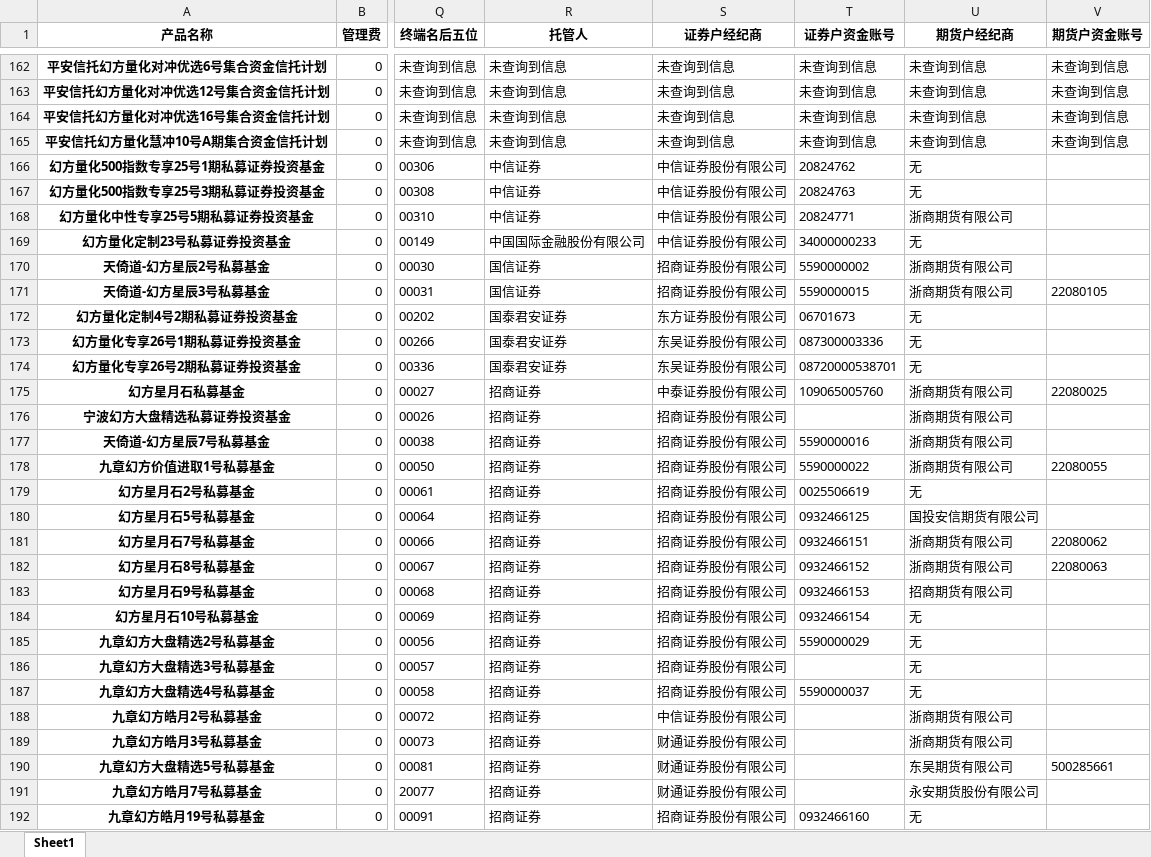
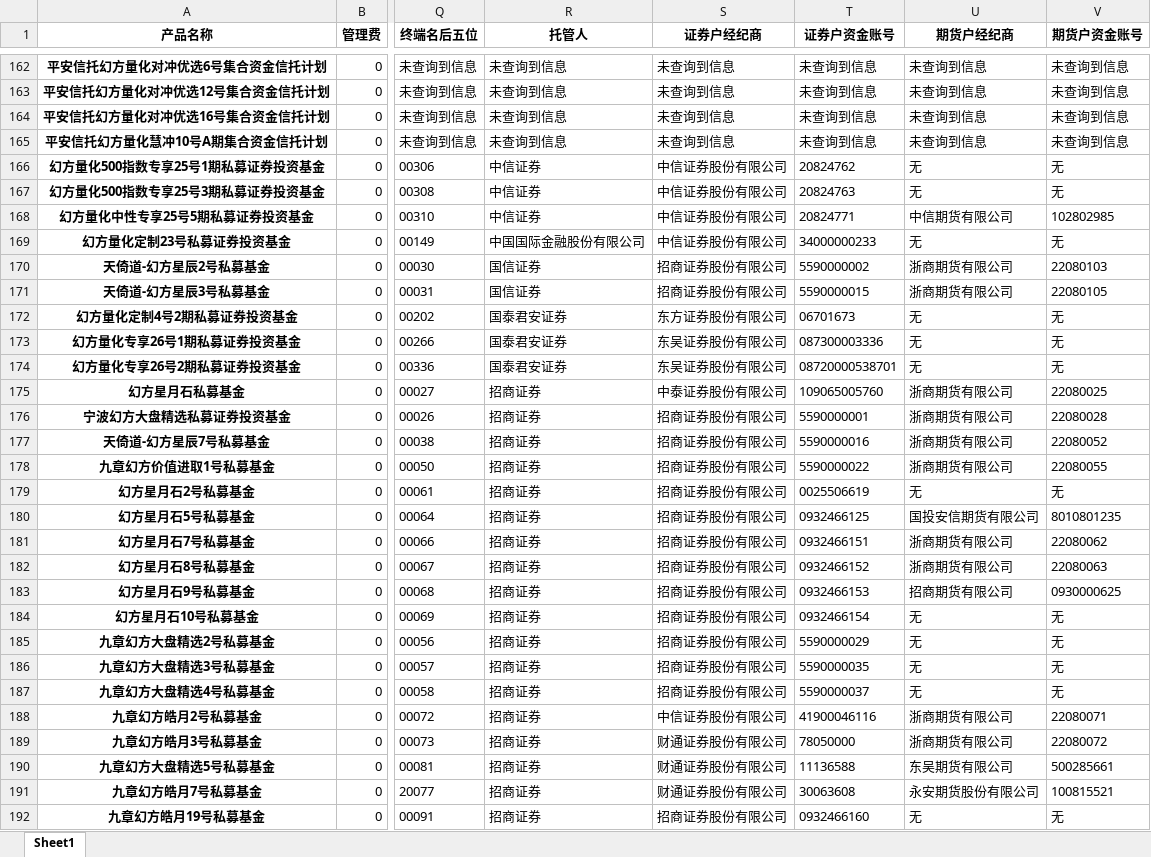
Before and after one commit to qwjiang007/yunying, an Excel workbook: 运营出入金/产品费用出金/宁波-托管户入金.xlsx, sheet Sheet1, drawn as a sheet; only a part is shown, gaps mark what is left out; values as stored, in another font and other column widths than the file's, no borders; the diff covers the shown part only; the diff names each change by its address in the sheet, - before the commit and + after, or states it on an @@ line.

```diff
--- a/运营出入金/产品费用出金/宁波-托管户入金.xlsx (sheet Sheet1)
+++ b/运营出入金/产品费用出金/宁波-托管户入金.xlsx (sheet Sheet1)
-V166:V167 (期货户资金账号): (empty)
+V166:V167 (期货户资金账号): 无
-U168 (期货户经纪商): 浙商期货有限公司
+U168 (期货户经纪商): 中信期货有限公司
-V168 (期货户资金账号): (empty)
+V168 (期货户资金账号): 102802985
-V169 (期货户资金账号): (empty)
+V169 (期货户资金账号): 无
-V170 (期货户资金账号): (empty)
+V170 (期货户资金账号): 22080103
-V172:V174 (期货户资金账号): (empty)
+V172:V174 (期货户资金账号): 无
-T176 (证券户资金账号): (empty)
+T176 (证券户资金账号): 5590000001
-V176 (期货户资金账号): (empty)
+V176 (期货户资金账号): 22080028
-V177 (期货户资金账号): (empty)
+V177 (期货户资金账号): 22080052
-V179 (期货户资金账号): (empty)
+V179 (期货户资金账号): 无
-V180 (期货户资金账号): (empty)
+V180 (期货户资金账号): 8010801235
-V183 (期货户资金账号): (empty)
+V183 (期货户资金账号): 0930000625
-V184:V187 (期货户资金账号): (empty)
+V184:V187 (期货户资金账号): 无
-T186 (证券户资金账号): (empty)
+T186 (证券户资金账号): 5590000035
-T188 (证券户资金账号): (empty)
+T188 (证券户资金账号): 41900046116
-V188 (期货户资金账号): (empty)
+V188 (期货户资金账号): 22080071
-T189 (证券户资金账号): (empty)
+T189 (证券户资金账号): 78050000
-V189 (期货户资金账号): (empty)
+V189 (期货户资金账号): 22080072
-T190 (证券户资金账号): (empty)
+T190 (证券户资金账号): 11136588
-T191 (证券户资金账号): (empty)
+T191 (证券户资金账号): 30063608
-V191 (期货户资金账号): (empty)
+V191 (期货户资金账号): 100815521
-V192 (期货户资金账号): (empty)
+V192 (期货户资金账号): 无
```
Also changed, not shown: 272 edited cells elsewhere in this sheet, 运营出入金/产品费用出金/九章-托管户入金.xlsx, 1 other file.
